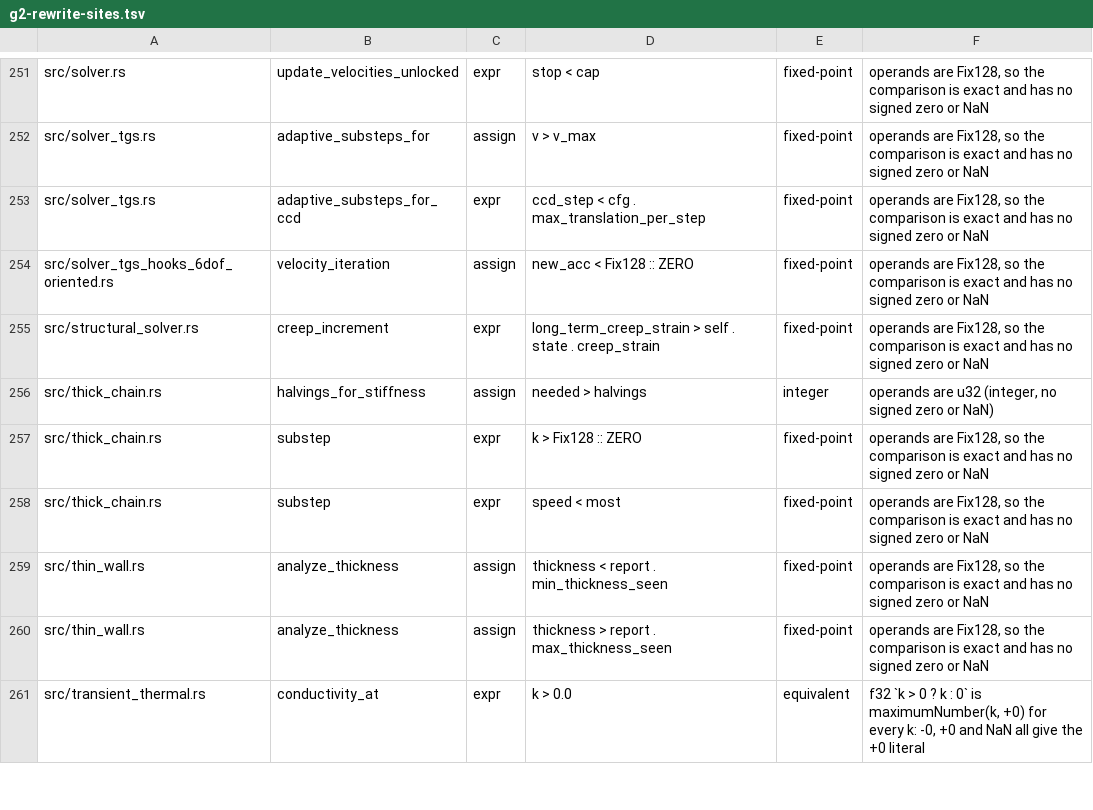
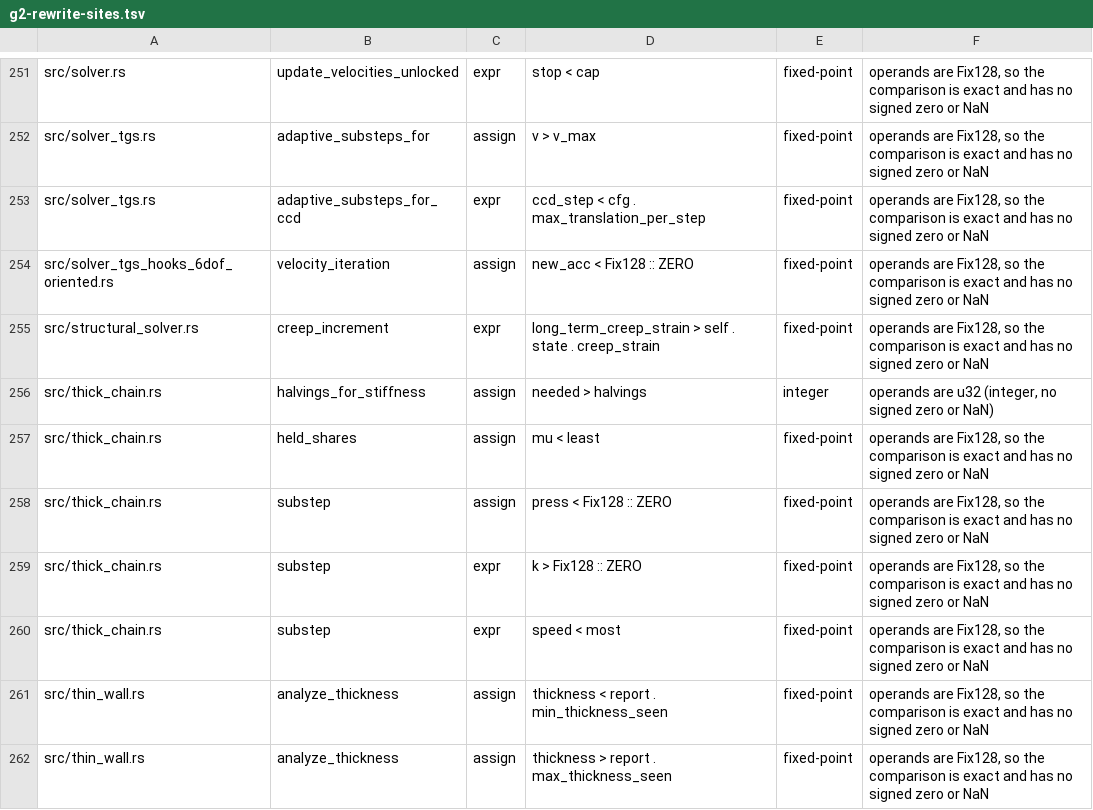
Before and after one commit to ext-sakamoro/ALICE-Physics, a TSV file: scripts/g2-rewrite-sites.tsv, drawn as a sheet; only a part is shown, gaps mark what is left out; the shorter side is filled out with more unchanged rows.

Commit message:
thick_chain: 空間の形に沿う当てはめ (conforming) を足す (作業中)
- ThickChainFit::Conforming: link を標本の持ち分に分け、各持ち分は壁が求める伸びと張力の伸びの大きい方を取る
- link ごとにエネルギー 1 つの拘束、壁の長さでは張力が連続 (最小の求められる伸び)、pass は全 link のエネルギー → 全 link の壁
- free_stretch、wall_force、検証 7 本 (通路・摩擦・運動量・持ち分の式・出口・静止と壁の力)
- 未解決: すぼまる所で静止しない、運動量の許容差

```diff
--- a/scripts/g2-rewrite-sites.tsv
+++ b/scripts/g2-rewrite-sites.tsv
@@ -256,2 +256,4 @@ src/structural_solver.rs	creep_increment	expr	long_term_creep_strain > self . st
 src/thick_chain.rs	halvings_for_stiffness	assign	needed > halvings	integer	operands are u32 (integer, no signed zero or NaN)
+src/thick_chain.rs	held_shares	assign	mu < least	fixed-point	operands are Fix128, so the comparison is exact and has no signed zero or NaN
+src/thick_chain.rs	substep	assign	press < Fix128 :: ZERO	fixed-point	operands are Fix128, so the comparison is exact and has no signed zero or NaN
 src/thick_chain.rs	substep	expr	k > Fix128 :: ZERO	fixed-point	operands are Fix128, so the comparison is exact and has no signed zero or NaN
```
Also changed, not shown: 7 other files.
